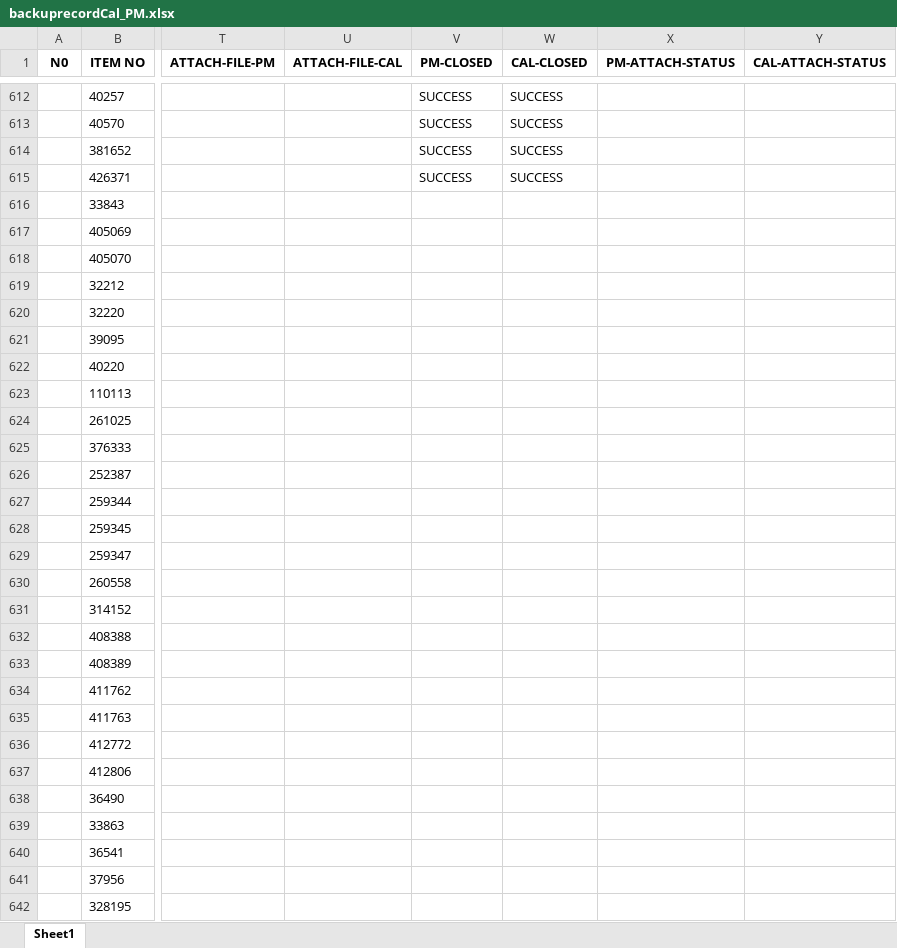
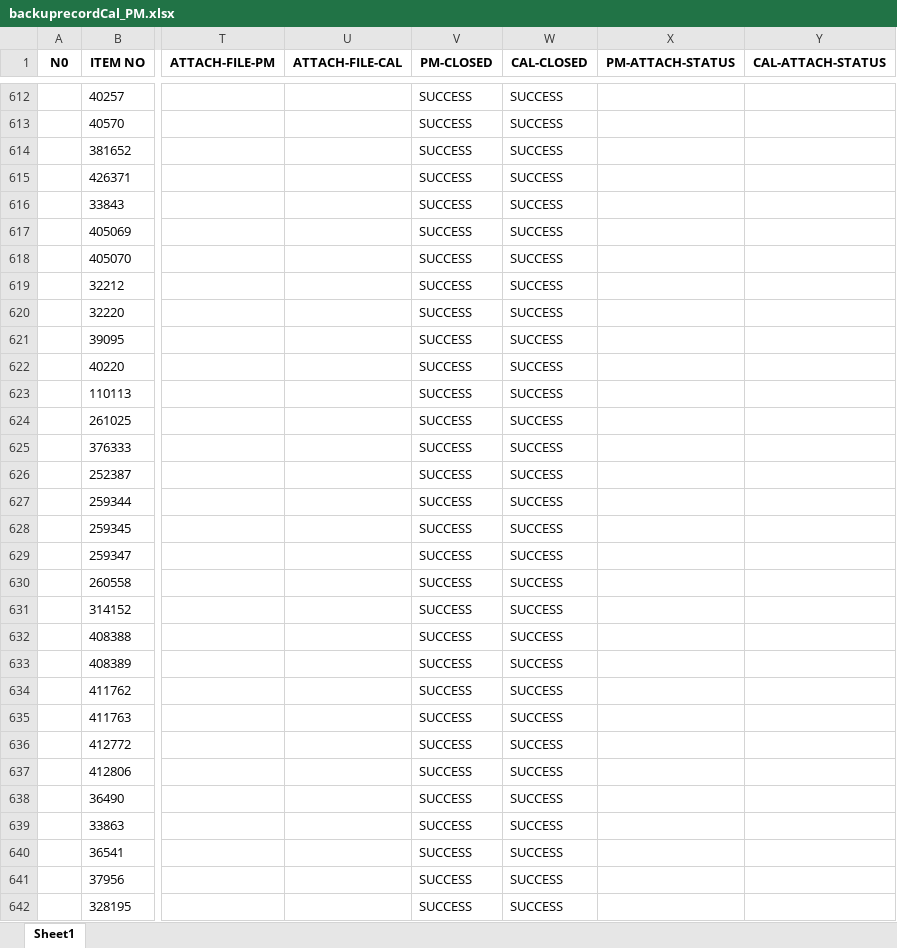
Before and after one commit to pyt3/forms, an Excel workbook: py_test_ui/EXCEL FILE/backuprecordCal_PM.xlsx, sheet Sheet1, drawn as a sheet; only a part is shown, gaps mark what is left out; values as stored, in another font and other column widths than the file's, no borders; the diff covers the shown part only; the diff names each change by its address in the sheet, - before the commit and + after, or states it on an @@ line.

```diff
--- a/py_test_ui/EXCEL FILE/backuprecordCal_PM.xlsx (sheet Sheet1)
+++ b/py_test_ui/EXCEL FILE/backuprecordCal_PM.xlsx (sheet Sheet1)
-V616:V642 (PM-CLOSED): (empty)
+V616:V642 (PM-CLOSED): SUCCESS
-W616:W642 (CAL-CLOSED): (empty)
+W616:W642 (CAL-CLOSED): SUCCESS
```
Also changed, not shown: 47 added rows and 58 edited cells elsewhere in this sheet, py_test_ui/EXCEL FILE/recordCal_PM.xlsx, 2 other files.
